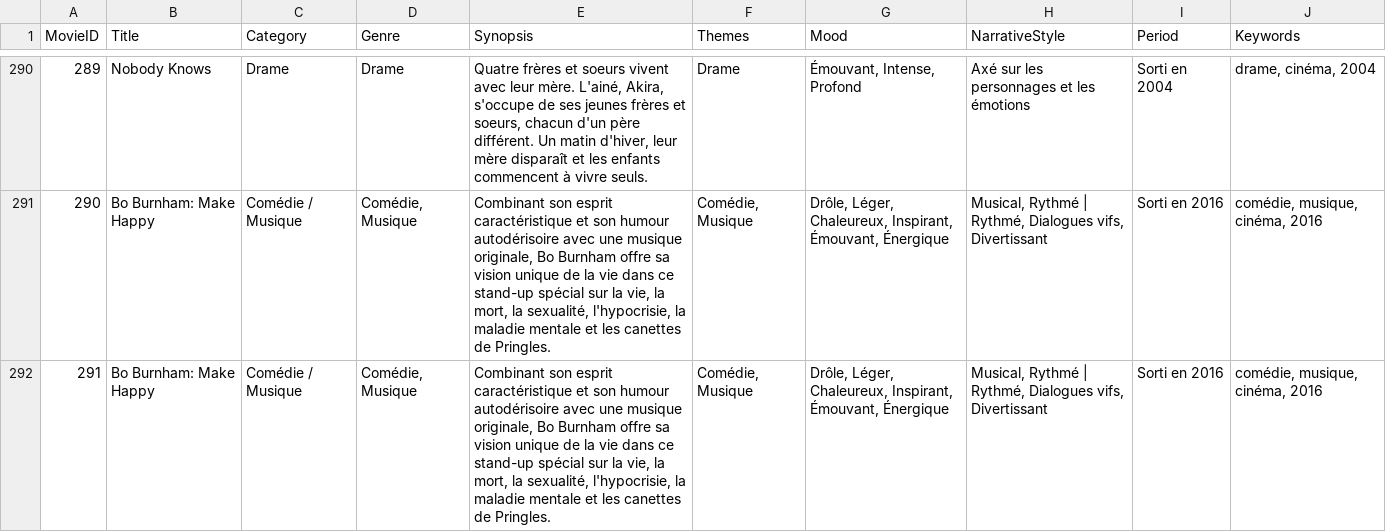
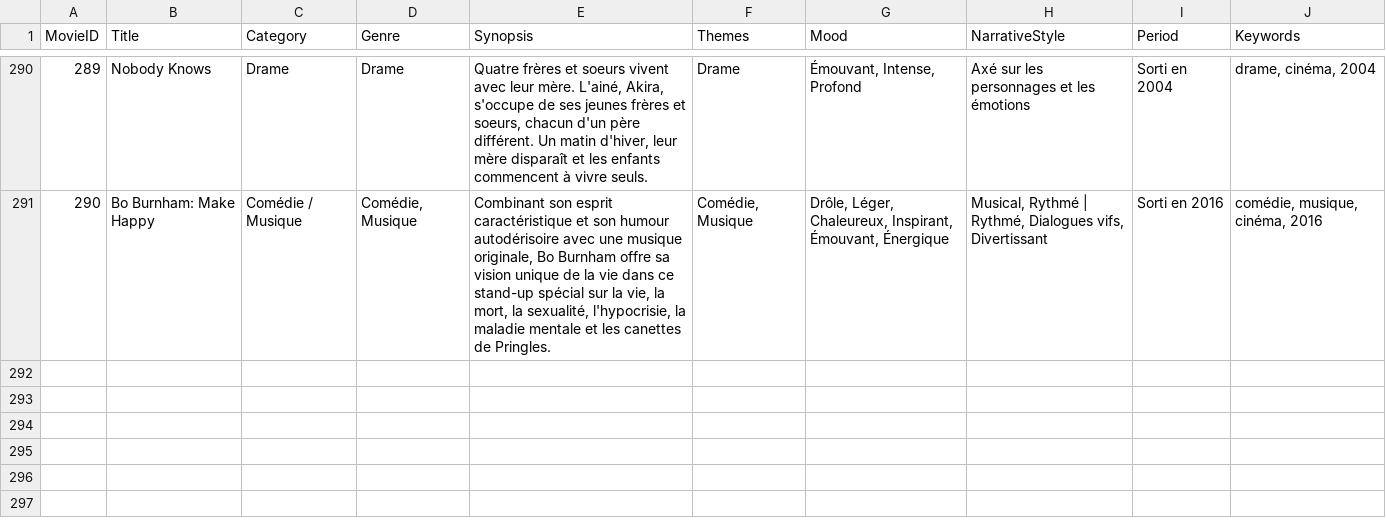
Before and after one commit to mathisxche/Projet_NLP, a CSV file: 290_movies.csv, drawn as a sheet; only a part is shown, gaps mark what is left out; the diff names each change by its address in the sheet, - before the commit and + after, or states it on an @@ line.

Commit message:
-1 film
Removed duplicate entry for 'Bo Burnham: Make Happy' and corrected the index.

```diff
--- a/290_movies.csv
+++ b/290_movies.csv
-row 292: 291 | Bo Burnham: Make Happy | Comédie / Musique | Comédie, Musique | Combinant son esprit caractéristique et son humour autodérisoire avec une musique originale, Bo Burnham offre sa vision unique de la vie dans ce stand-up spécial sur la vie, la mort, la sexualité, l'hypocrisie, la maladie mentale et les canettes de Pringles. | Comédie, Musique | Drôle, Léger, Chaleureux, Inspirant, Émouvant, Énergique | Musical, Rythmé | Rythmé, Dialogues vifs, Divertissant | Sorti en 2016 | comédie, musique, cinéma, 2016
```
